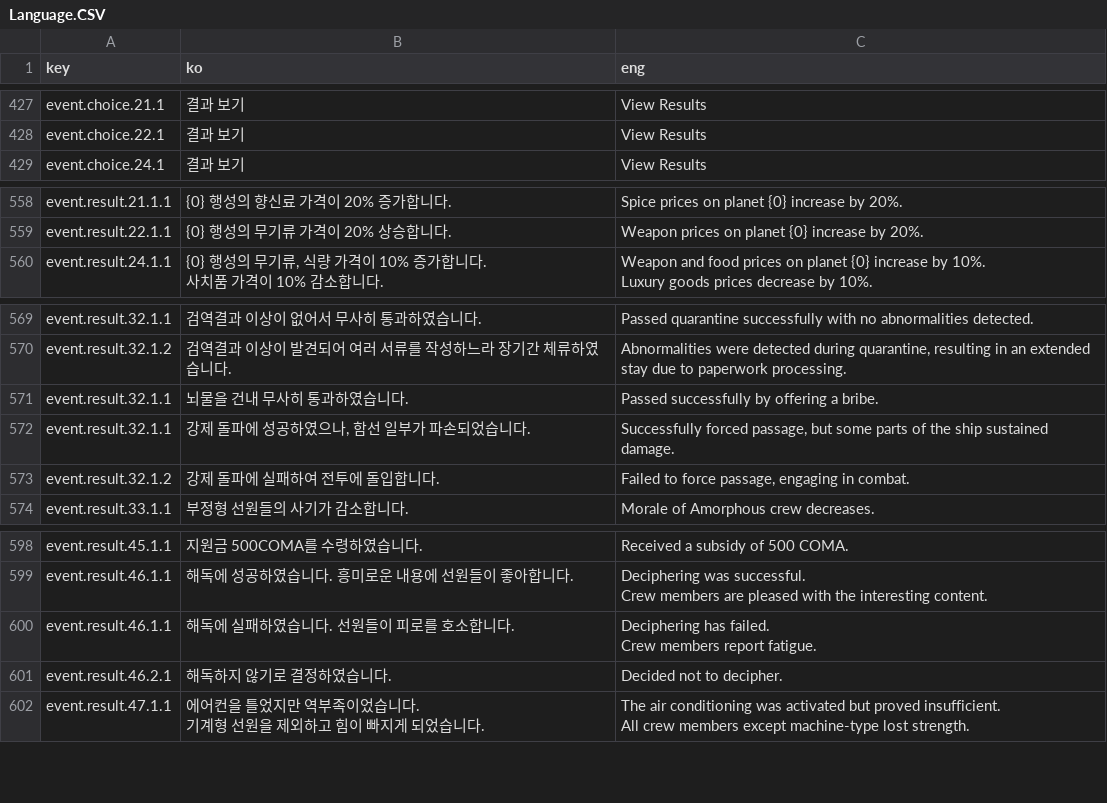
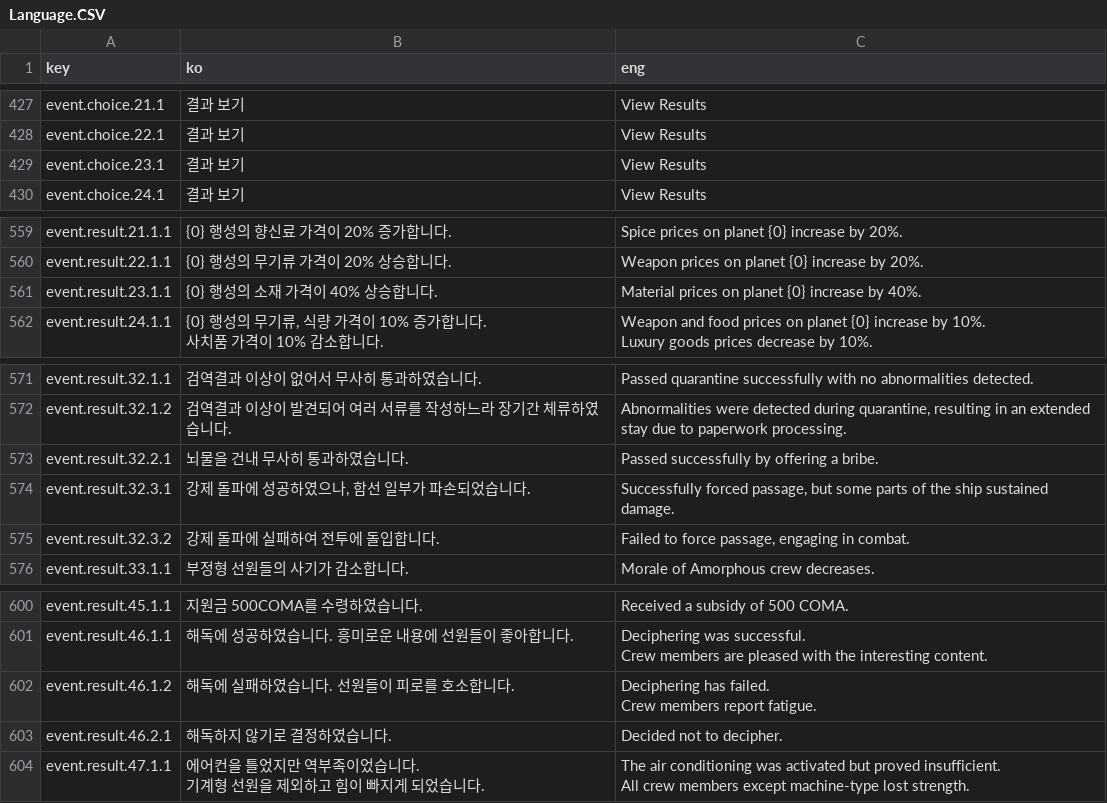
Before and after one commit to khkim09/Capstone, a CSV file: DataSheet/Language.CSV, drawn as a sheet; only a part is shown, gaps mark what is left out.

```diff
--- a/DataSheet/Language.CSV
+++ b/DataSheet/Language.CSV
@@ -442,2 +442,3 @@ event.choice.21.1,결과 보기,View Results
 event.choice.22.1,결과 보기,View Results
+event.choice.23.1,결과 보기,View Results
 event.choice.24.1,결과 보기,View Results
@@ -589,2 +590,3 @@ event.result.21.1.1,{0} 행성의 향신료 가격이 20% 증가합니다.,Spice
 event.result.22.1.1,{0} 행성의 무기류 가격이 20% 상승합니다.,Weapon prices on planet {0} increase by 20%.
+event.result.23.1.1,{0} 행성의 소재 가격이 40% 상승합니다.,Material prices on planet {0} increase by 40%.
 event.result.24.1.1,"{0} 행성의 무기류, 식량 가격이 10% 증가합니다.
@@ -604,5 +606,5 @@ event.result.32.1.1,검역결과 이상이 없어서 무사히 통과하였습
 event.result.32.1.2,검역결과 이상이 발견되어 여러 서류를 작성하느라 장기간 체류하였습니다.,"Abnormalities were detected during quarantine, resulting in an extended stay due to paperwork processing."
-event.result.32.1.1,뇌물을 건내 무사히 통과하였습니다.,Passed successfully by offering a bribe.
-event.result.32.1.1,"강제 돌파에 성공하였으나, 함선 일부가 파손되었습니다.","Successfully forced passage, but some parts of the ship sustained damage."
-event.result.32.1.2,강제 돌파에 실패하여 전투에 돌입합니다.,"Failed to force passage, engaging in combat."
+event.result.32.2.1,뇌물을 건내 무사히 통과하였습니다.,Passed successfully by offering a bribe.
+event.result.32.3.1,"강제 돌파에 성공하였으나, 함선 일부가 파손되었습니다.","Successfully forced passage, but some parts of the ship sustained damage."
+event.result.32.3.2,강제 돌파에 실패하여 전투에 돌입합니다.,"Failed to force passage, engaging in combat."
 event.result.33.1.1,부정형 선원들의 사기가 감소합니다.,Morale of Amorphous crew decreases.
@@ -665,4 +667,4 @@ event.result.46.1.1,해독에 성공하였습니다. 흥미로운 내용에 선
 Crew members are pleased with the interesting content."
-event.result.46.1.1,해독에 실패하였습니다. 선원들이 피로를 호소합니다.,"Deciphering has failed.
-Crew members report fatigue."
+event.result.46.1.2,해독에 실패하였습니다. 선원들이 피로를 호소합니다.,"Deciphering has failed.
+Crew members report fatigue."
 event.result.46.2.1,해독하지 않기로 결정하였습니다.,Decided not to decipher.
```
Also changed, not shown: 29 other files.
